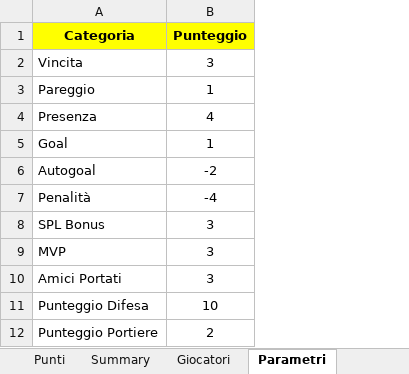
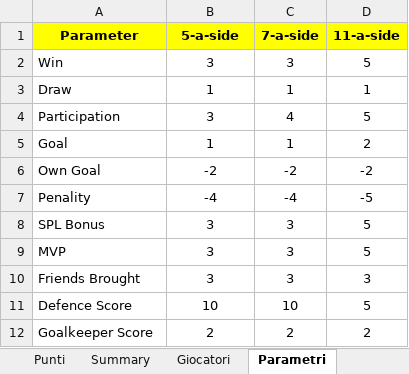
Before and after one commit to mcainshcameron/SPL, an Excel workbook: FantaSPL_V2.2.xlsx, sheet Parametri, drawn as a sheet; values as stored, in another font and other column widths than the file's, no borders; removed rows and columns are numbered as before the commit, all else as after; the diff names each change by its address in the sheet, - before the commit and + after, or states it on an @@ line.

```diff
--- a/FantaSPL_V2.2.xlsx (sheet Parametri)
+++ b/FantaSPL_V2.2.xlsx (sheet Parametri)
+column C, rows 4-12: 4 | 1 | -2 | -4 | 3 | 3 | 3 | 10 | 2
+column D, rows 4-12: 5 | 2 | -2 | -5 | 5 | 5 | 3 | 5 | 2
-row 1: Categoria | Punteggio
+row 1: Parameter | 5-a-side | 7-a-side | 11-a-side
+row 2: Win | 3 | 3 | 5
+row 3: Draw | 1 | 1 | 1
-A4: Vincita
+A4: Participation
-row 3: Pareggio | 1
-row 4: Presenza | 4
-A6: Autogoal
+A6: Own Goal
-A7: Penalità
+A7: Penality
-A10: Amici Portati
+A10: Friends Brought
-A11: Punteggio Difesa
+A11: Defence Score
-A12: Punteggio Portiere
+A12: Goalkeeper Score
```
Also changed, not shown: sheet Punti, sheet Summary, sheet Giocatori, 1 other file.
